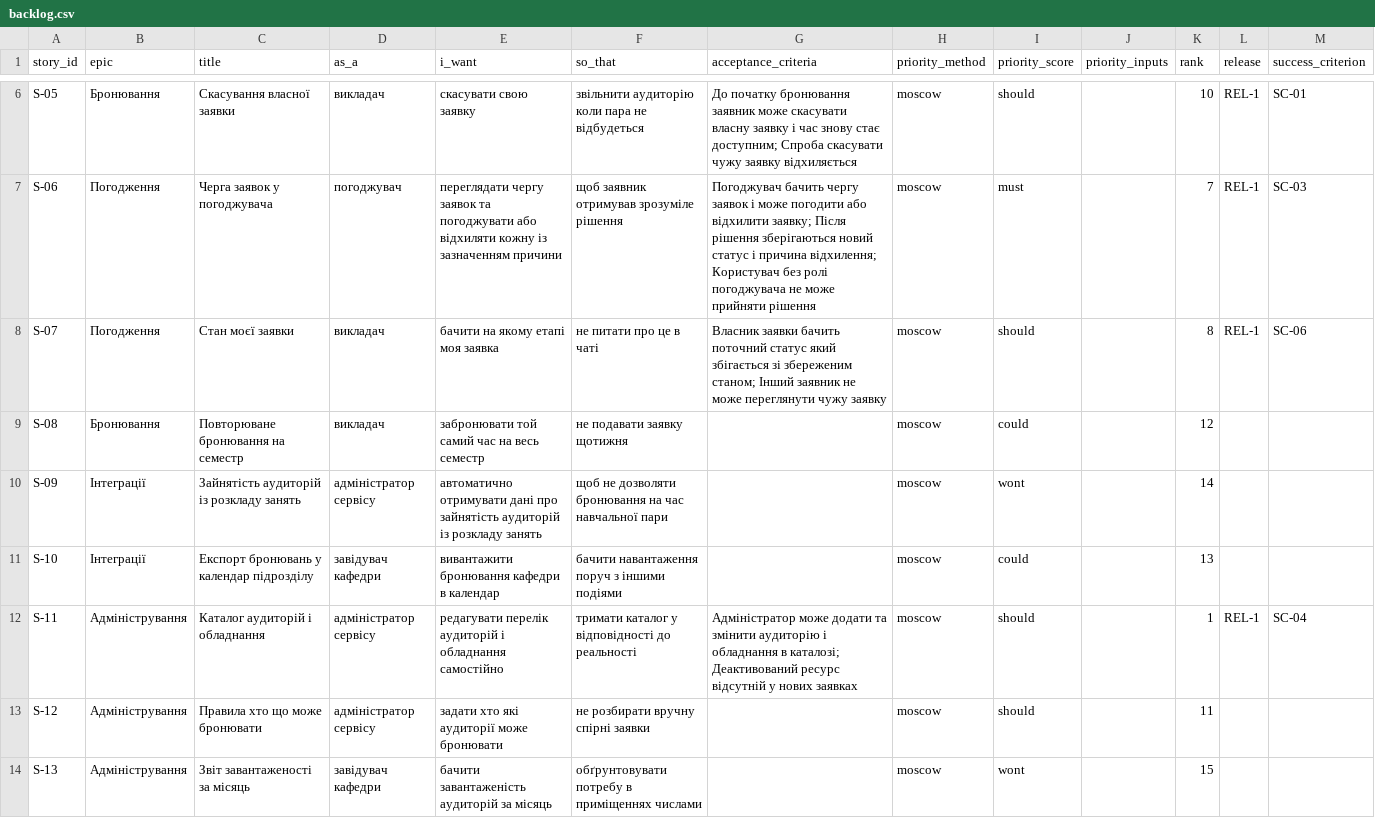
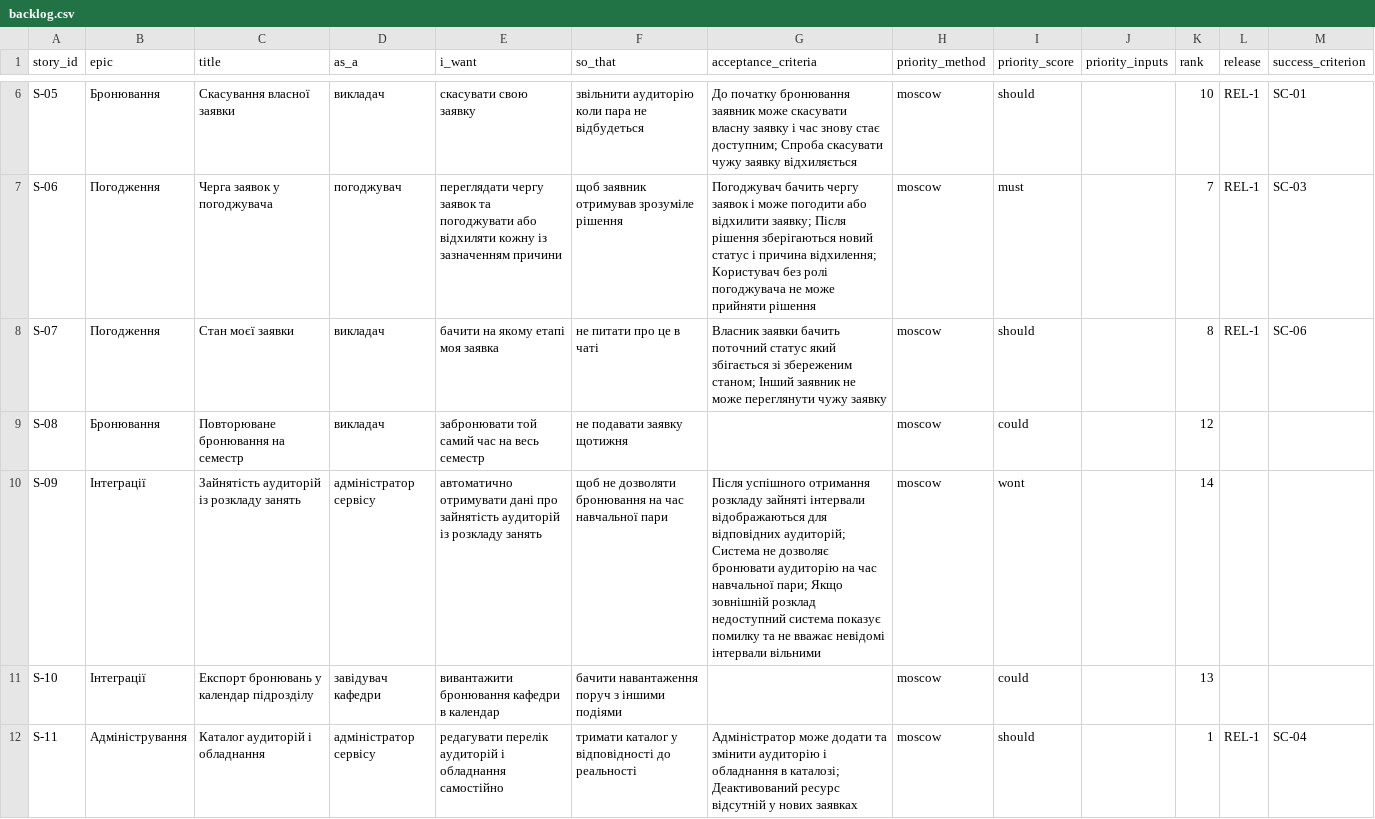
Before and after one commit to Sque1ze/pm-2026-kn41-vlasenko, a CSV file: lr06_backlog/backlog.csv, drawn as a sheet; only a part is shown, gaps mark what is left out; the shorter side is filled out with more unchanged rows.

Commit message:
Update backlog.csv

```diff
--- a/lr06_backlog/backlog.csv
+++ b/lr06_backlog/backlog.csv
@@ -9,3 +9,3 @@ S-07,Погодження,Стан моєї заявки,викладач,бач
 S-08,Бронювання,Повторюване бронювання на семестр,викладач,забронювати той самий час на весь семестр,не подавати заявку щотижня,,moscow,could,,12,,
-S-09,Інтеграції,Зайнятість аудиторій із розкладу занять,адміністратор сервісу,автоматично отримувати дані про зайнятість аудиторій із розкладу занять,щоб не дозволяти бронювання на час навчальної пари,,moscow,wont,,14,,
+S-09,Інтеграції,Зайнятість аудиторій із розкладу занять,адміністратор сервісу,автоматично отримувати дані про зайнятість аудиторій із розкладу занять,щоб не дозволяти бронювання на час навчальної пари,Після успішного отримання розкладу зайняті інтервали відображаються для відповідних аудиторій; Система не дозволяє бронювати аудиторію на час навчальної пари; Якщо зовнішній розклад недоступний система показує помилку та не вважає невідомі інтервали вільними,moscow,wont,,14,,
 S-10,Інтеграції,Експорт бронювань у календар підрозділу,завідувач кафедри,вивантажити бронювання кафедри в календар,бачити навантаження поруч з іншими подіями,,moscow,could,,13,,
```
